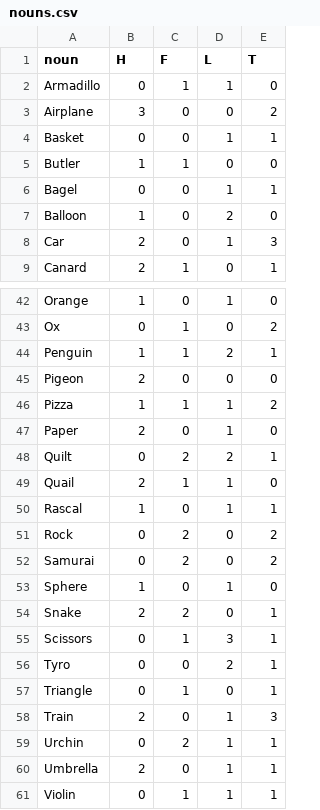
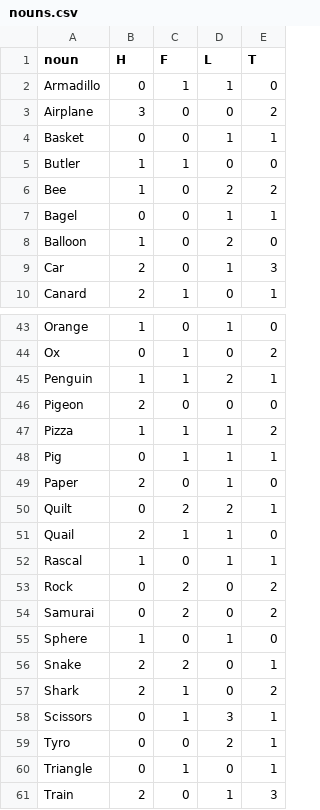
Before and after one commit to snarles/misc, a CSV file: ticklefight_demo/nouns.csv, drawn as a sheet; only a part is shown, gaps mark what is left out; the shorter side is filled out with more unchanged rows; the diff names each change by its address in the sheet, - before the commit and + after, or states it on an @@ line.

```diff
--- a/ticklefight_demo/nouns.csv
+++ b/ticklefight_demo/nouns.csv
+row 6: Bee | 1 | 0 | 2 | 2
+row 48: Pig | 0 | 1 | 1 | 1
+row 57: Shark | 2 | 1 | 0 | 2
```
Also changed, not shown: ticklefight_demo/adjectives.csv, 2 other files.
